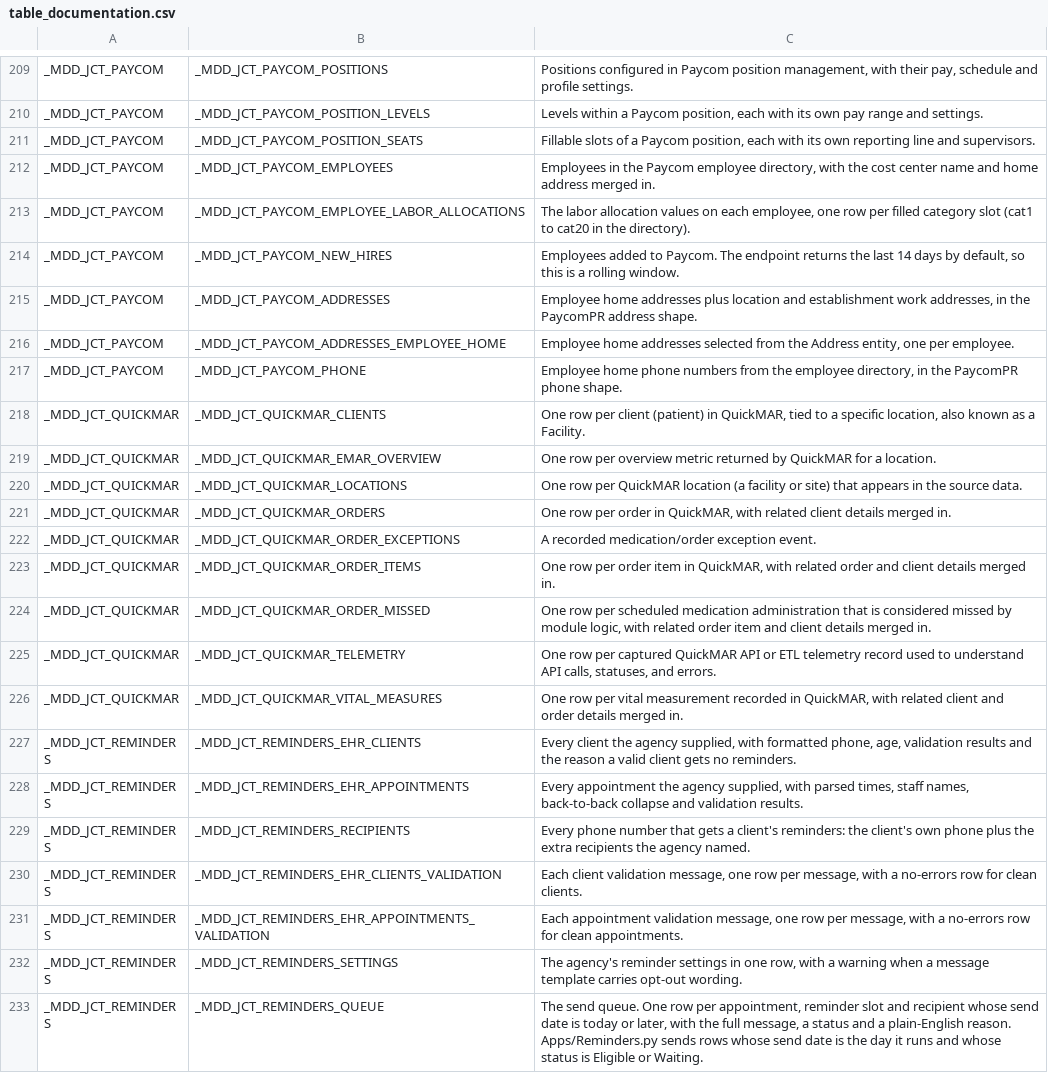
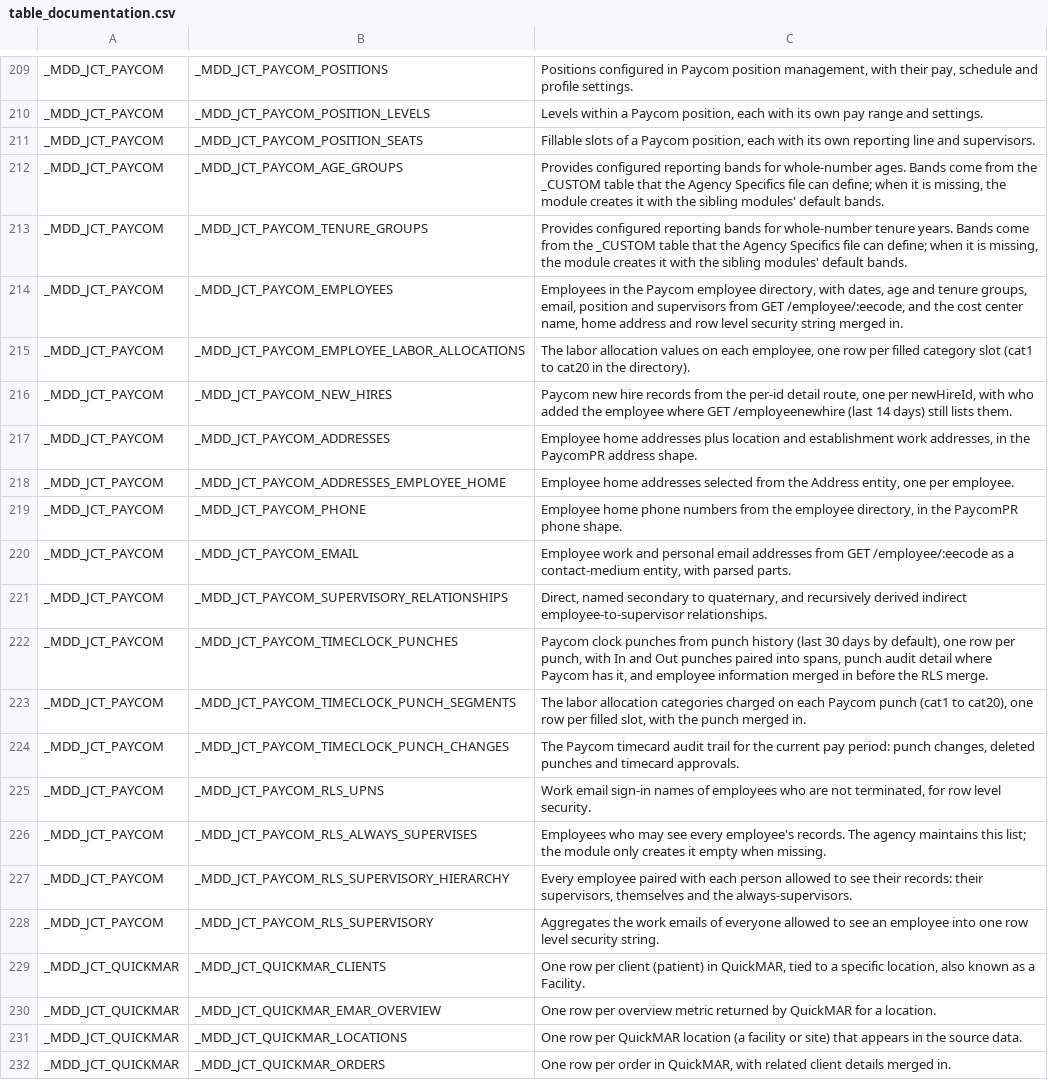
Before and after one commit to mission-driven-data/PUBLIC, a CSV file: data_models/table_documentation.csv, drawn as a sheet; only a part is shown, gaps mark what is left out; the shorter side is filled out with more unchanged rows.

Commit message:
PublicDocumentation: Refresh generated CSV exports

```diff
--- a/data_models/table_documentation.csv
+++ b/data_models/table_documentation.csv
@@ -211,5 +211,7 @@ _MDD_JCT_PAYCOM,_MDD_JCT_PAYCOM_POSITION_LEVELS,"Levels within a Paycom position
 _MDD_JCT_PAYCOM,_MDD_JCT_PAYCOM_POSITION_SEATS,"Fillable slots of a Paycom position, each with its own reporting line and supervisors."
-_MDD_JCT_PAYCOM,_MDD_JCT_PAYCOM_EMPLOYEES,"Employees in the Paycom employee directory, with the cost center name and home address merged in."
+_MDD_JCT_PAYCOM,_MDD_JCT_PAYCOM_AGE_GROUPS,"Provides configured reporting bands for whole-number ages. Bands come from the _CUSTOM table that the Agency Specifics file can define; when it is missing, the module creates it with the sibling modules' default bands."
+_MDD_JCT_PAYCOM,_MDD_JCT_PAYCOM_TENURE_GROUPS,"Provides configured reporting bands for whole-number tenure years. Bands come from the _CUSTOM table that the Agency Specifics file can define; when it is missing, the module creates it with the sibling modules' default bands."
+_MDD_JCT_PAYCOM,_MDD_JCT_PAYCOM_EMPLOYEES,"Employees in the Paycom employee directory, with dates, age and tenure groups, email, position and supervisors from GET /employee/:eecode, and the cost center name, home address and row level security string merged in."
 _MDD_JCT_PAYCOM,_MDD_JCT_PAYCOM_EMPLOYEE_LABOR_ALLOCATIONS,"The labor allocation values on each employee, one row per filled category slot (cat1 to cat20 in the directory)."
-_MDD_JCT_PAYCOM,_MDD_JCT_PAYCOM_NEW_HIRES,"Employees added to Paycom. The endpoint returns the last 14 days by default, so this is a rolling window."
+_MDD_JCT_PAYCOM,_MDD_JCT_PAYCOM_NEW_HIRES,"Paycom new hire records from the per-id detail route, one per newHireId, with who added the employee where GET /employeenewhire (last 14 days) still lists them."
 _MDD_JCT_PAYCOM,_MDD_JCT_PAYCOM_ADDRESSES,"Employee home addresses plus location and establishment work addresses, in the PaycomPR address shape."
@@ -217,2 +219,11 @@ _MDD_JCT_PAYCOM,_MDD_JCT_PAYCOM_ADDRESSES_EMPLOYEE_HOME,"Employee home addresses
 _MDD_JCT_PAYCOM,_MDD_JCT_PAYCOM_PHONE,"Employee home phone numbers from the employee directory, in the PaycomPR phone shape."
+_MDD_JCT_PAYCOM,_MDD_JCT_PAYCOM_EMAIL,"Employee work and personal email addresses from GET /employee/:eecode as a contact-medium entity, with parsed parts."
+_MDD_JCT_PAYCOM,_MDD_JCT_PAYCOM_SUPERVISORY_RELATIONSHIPS,"Direct, named secondary to quaternary, and recursively derived indirect employee-to-supervisor relationships."
+_MDD_JCT_PAYCOM,_MDD_JCT_PAYCOM_TIMECLOCK_PUNCHES,"Paycom clock punches from punch history (last 30 days by default), one row per punch, with In and Out punches paired into spans, punch audit detail where Paycom has it, and employee information merged in before the RLS merge."
+_MDD_JCT_PAYCOM,_MDD_JCT_PAYCOM_TIMECLOCK_PUNCH_SEGMENTS,"The labor allocation categories charged on each Paycom punch (cat1 to cat20), one row per filled slot, with the punch merged in."
+_MDD_JCT_PAYCOM,_MDD_JCT_PAYCOM_TIMECLOCK_PUNCH_CHANGES,"The Paycom timecard audit trail for the current pay period: punch changes, deleted punches and timecard approvals."
+_MDD_JCT_PAYCOM,_MDD_JCT_PAYCOM_RLS_UPNS,"Work email sign-in names of employees who are not terminated, for row level security."
+_MDD_JCT_PAYCOM,_MDD_JCT_PAYCOM_RLS_ALWAYS_SUPERVISES,Employees who may see every employee's records. The agency maintains this list; the module only creates it empty when missing.
+_MDD_JCT_PAYCOM,_MDD_JCT_PAYCOM_RLS_SUPERVISORY_HIERARCHY,"Every employee paired with each person allowed to see their records: their supervisors, themselves and the always-supervisors."
+_MDD_JCT_PAYCOM,_MDD_JCT_PAYCOM_RLS_SUPERVISORY,Aggregates the work emails of everyone allowed to see an employee into one row level security string.
 _MDD_JCT_QUICKMAR,_MDD_JCT_QUICKMAR_CLIENTS,"One row per client (patient) in QuickMAR, tied to a specific location, also known as a Facility."
```
Also changed, not shown: data_models/data_model_documentation.csv, 1 other file.
